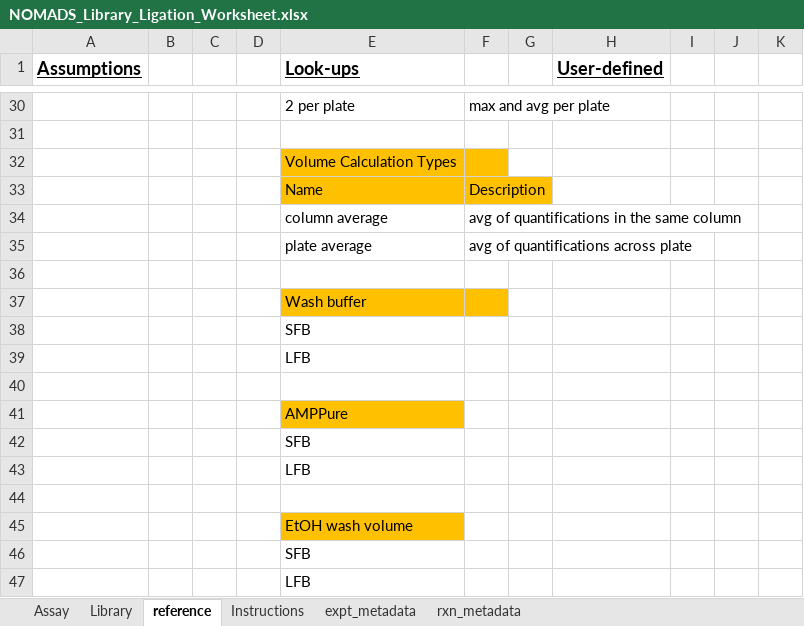
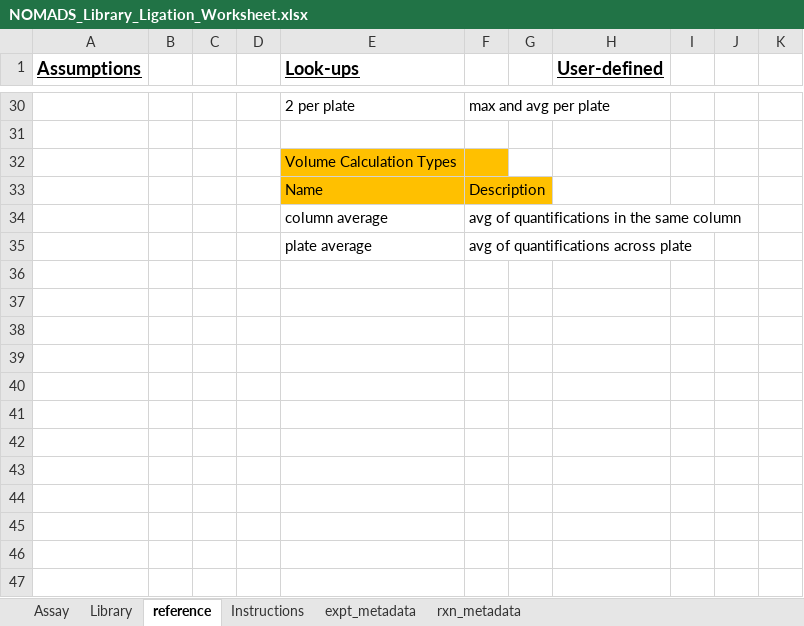
Before and after one commit to nomads-community/warehouse, an Excel workbook: templates/NOMADS_Library_Ligation_Worksheet.xlsx, sheet reference, drawn as a sheet; only a part is shown, gaps mark what is left out; values as stored, in another font and other column widths than the file's, no borders; the diff names each change by its address in the sheet, - before the commit and + after, or states it on an @@ line.

Commit message:
Template protections

```diff
--- a/templates/NOMADS_Library_Ligation_Worksheet.xlsx (sheet reference)
+++ b/templates/NOMADS_Library_Ligation_Worksheet.xlsx (sheet reference)
-row 36: (empty)
-row 37:  |  |  |  | Wash buffer
-row 38:  |  |  |  | SFB
-row 39:  |  |  |  | LFB
-row 40: (empty)
-row 41:  |  |  |  | AMPPure
-row 42:  |  |  |  | SFB
-row 43:  |  |  |  | LFB
-row 44: (empty)
-row 45:  |  |  |  | EtOH wash volume
-row 46:  |  |  |  | SFB
-row 47:  |  |  |  | LFB
```
Also changed, not shown: templates/NOMADS_PCR_Worksheet.xlsm.
